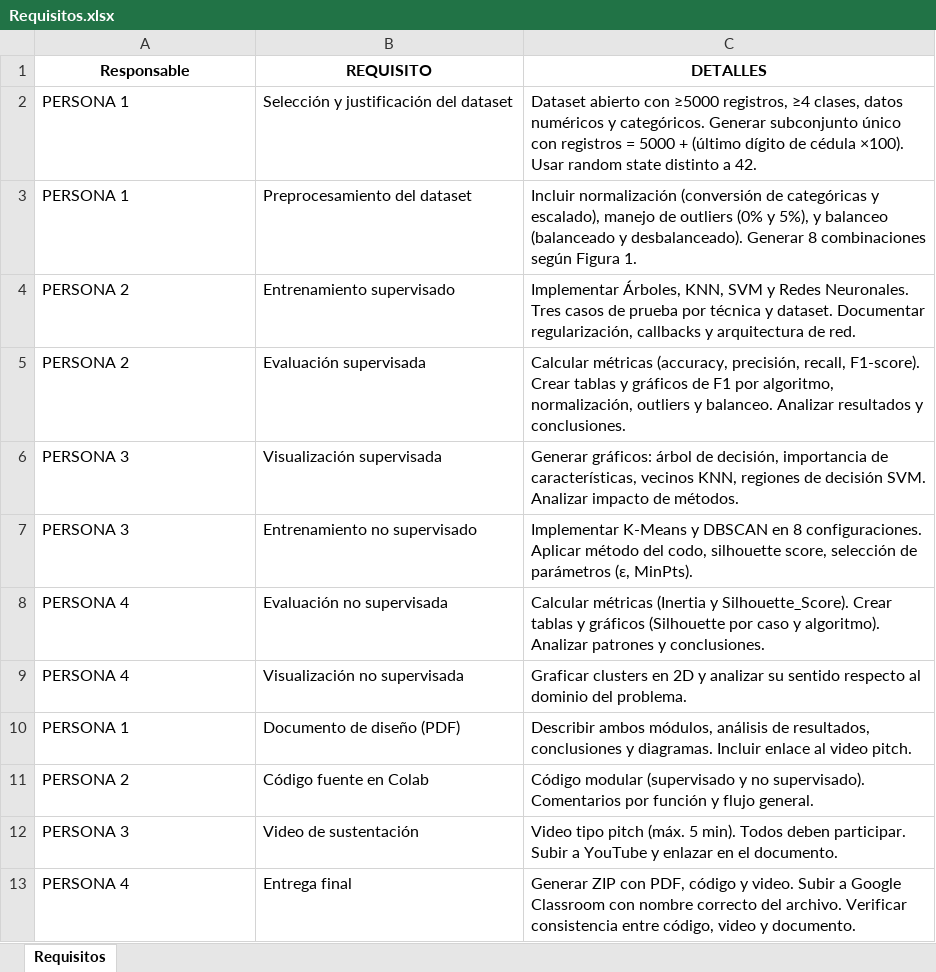
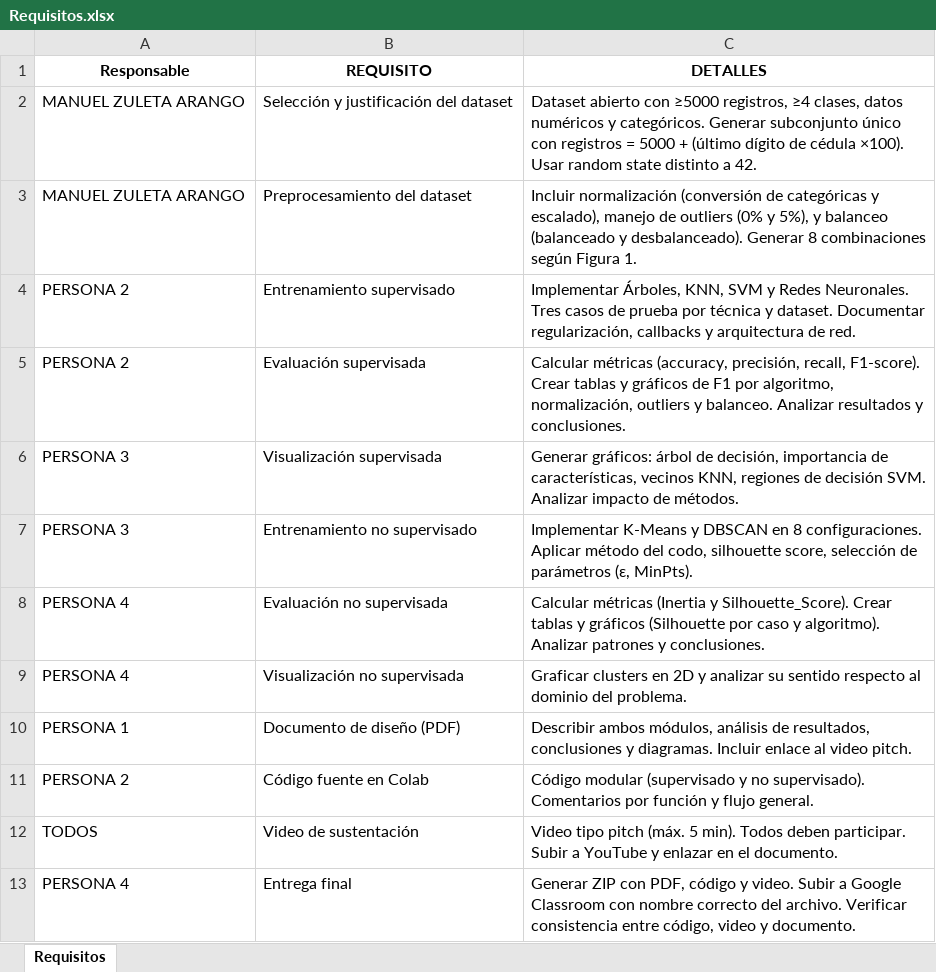
Before and after one commit to Zuleto1231/practica_2, an Excel workbook: Requisitos.xlsx, sheet Requisitos, drawn as a sheet; values as stored, in another font and other column widths than the file's, no borders; table styles not drawn; the diff names each change by its address in the sheet, - before the commit and + after, or states it on an @@ line.

Commit message:
Seleccion y justificacion de dataSets y Preprocesamiento de datos

```diff
--- a/Requisitos.xlsx (sheet Requisitos)
+++ b/Requisitos.xlsx (sheet Requisitos)
-A2:A3 (Responsable): PERSONA 1
+A2:A3 (Responsable): MANUEL ZULETA ARANGO
-A12 (Responsable): PERSONA 3
+A12 (Responsable): TODOS
```
Also changed, not shown: 9 other files.
